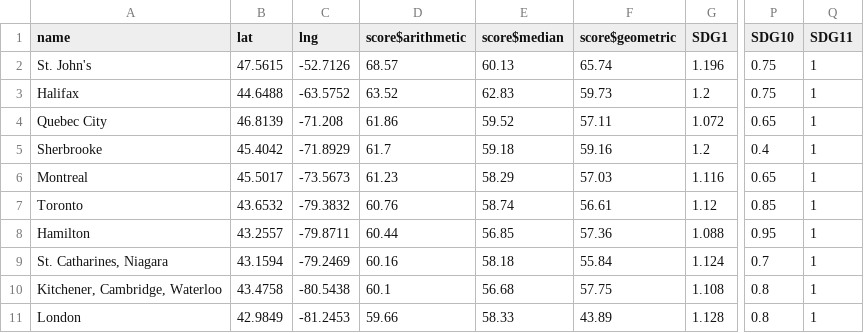
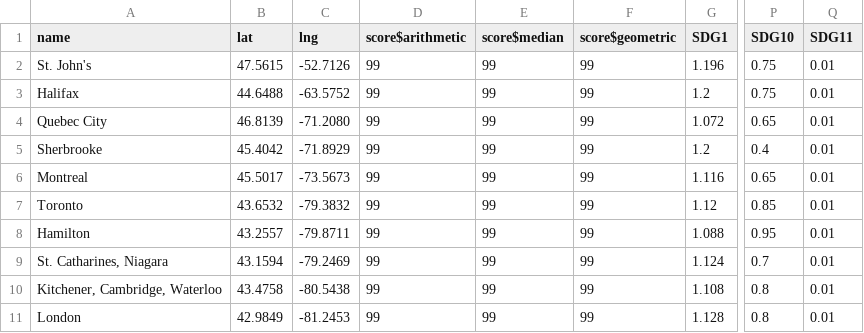
Before and after one commit to jamie-sgro/dashboard, a CSV file: public/data/sdg_cities_index.csv, drawn as a sheet; only a part is shown, gaps mark what is left out; the diff covers the shown part only; the diff names each change by its address in the sheet, - before the commit and + after, or states it on an @@ line.

Commit message:
inserted new data with some mock averages

```diff
--- a/public/data/sdg_cities_index.csv
+++ b/public/data/sdg_cities_index.csv
-D2 (score$arithmetic): 68.57
+D2 (score$arithmetic): 99
-E2 (score$median): 60.13
+E2 (score$median): 99
-F2 (score$geometric): 65.74
+F2 (score$geometric): 99
-Q2:Q11 (SDG11): 1
+Q2:Q11 (SDG11): 0.01
-D3 (score$arithmetic): 63.52
+D3 (score$arithmetic): 99
-E3 (score$median): 62.83
+E3 (score$median): 99
-F3 (score$geometric): 59.73
+F3 (score$geometric): 99
-C4 (lng): -71.208
+C4 (lng): -71.2080
-D4 (score$arithmetic): 61.86
+D4 (score$arithmetic): 99
-E4 (score$median): 59.52
+E4 (score$median): 99
-F4 (score$geometric): 57.11
+F4 (score$geometric): 99
-D5 (score$arithmetic): 61.7
+D5 (score$arithmetic): 99
-E5 (score$median): 59.18
+E5 (score$median): 99
-F5 (score$geometric): 59.16
+F5 (score$geometric): 99
-D6 (score$arithmetic): 61.23
+D6 (score$arithmetic): 99
-E6 (score$median): 58.29
+E6 (score$median): 99
-F6 (score$geometric): 57.03
+F6 (score$geometric): 99
-D7 (score$arithmetic): 60.76
+D7 (score$arithmetic): 99
-E7 (score$median): 58.74
+E7 (score$median): 99
-F7 (score$geometric): 56.61
+F7 (score$geometric): 99
-D8 (score$arithmetic): 60.44
+D8 (score$arithmetic): 99
-E8 (score$median): 56.85
+E8 (score$median): 99
-F8 (score$geometric): 57.36
+F8 (score$geometric): 99
-D9 (score$arithmetic): 60.16
+D9 (score$arithmetic): 99
-E9 (score$median): 58.18
+E9 (score$median): 99
-F9 (score$geometric): 55.84
+F9 (score$geometric): 99
-D10 (score$arithmetic): 60.1
+D10 (score$arithmetic): 99
-E10 (score$median): 56.68
+E10 (score$median): 99
-F10 (score$geometric): 57.75
+F10 (score$geometric): 99
-D11 (score$arithmetic): 59.66
+D11 (score$arithmetic): 99
-E11 (score$median): 58.33
+E11 (score$median): 99
-F11 (score$geometric): 43.89
+F11 (score$geometric): 99
```
Also changed, not shown: 32 edited cells elsewhere in this file.
